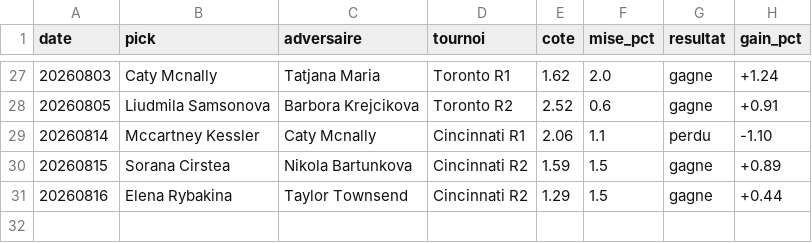
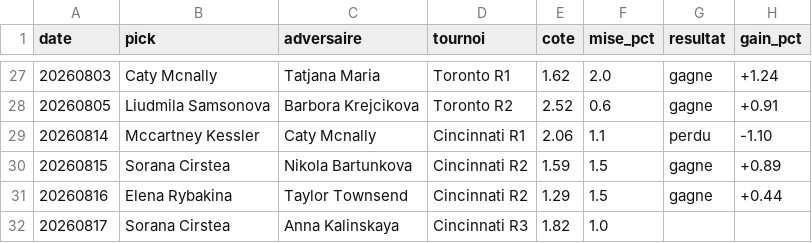
Before and after one commit to lilian93000/Pok-mon-, a CSV file: paris-sportifs/suivi_picks.csv, drawn as a sheet; only a part is shown, gaps mark what is left out.

```diff
--- a/paris-sportifs/suivi_picks.csv
+++ b/paris-sportifs/suivi_picks.csv
@@ -31 +31,2 @@ date,pick,adversaire,tournoi,cote,mise_pct,resultat,gain_pct
 20260816,Elena Rybakina,Taylor Townsend,Cincinnati R2,1.29,1.5,gagne,+0.44
+20260817,Sorana Cirstea,Anna Kalinskaya,Cincinnati R3,1.82,1.0,,
```
Also changed, not shown: paris-sportifs/donnees/resultats_recents.csv, 1 other file.
